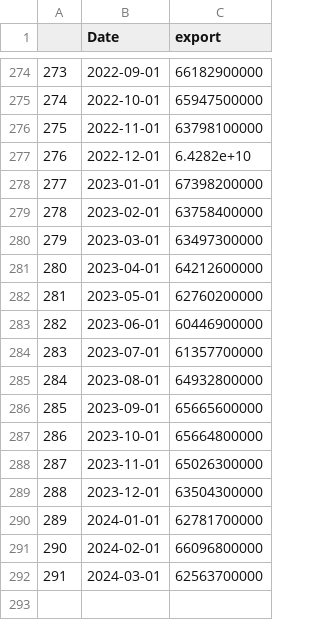
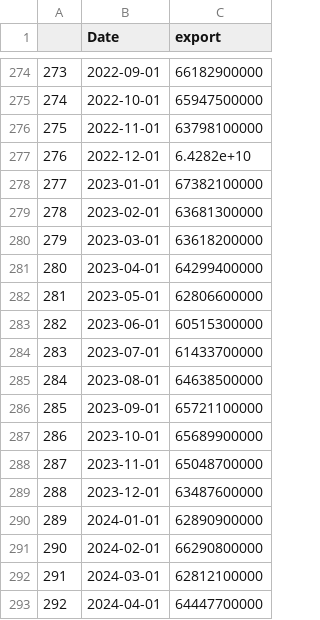
Before and after one commit to Dabra56/Economic_Dashboard, a CSV file: data/export.csv, drawn as a sheet; only a part is shown, gaps mark what is left out.

Commit message:
New Executive Order signed - data updated!

```diff
--- a/data/export.csv
+++ b/data/export.csv
@@ -277,16 +277,17 @@
 "276",2022-12-01,6.4282e+10
-"277",2023-01-01,67398200000
-"278",2023-02-01,63758400000
-"279",2023-03-01,63497300000
-"280",2023-04-01,64212600000
-"281",2023-05-01,62760200000
-"282",2023-06-01,60446900000
-"283",2023-07-01,61357700000
-"284",2023-08-01,64932800000
-"285",2023-09-01,65665600000
-"286",2023-10-01,65664800000
-"287",2023-11-01,65026300000
-"288",2023-12-01,63504300000
-"289",2024-01-01,62781700000
-"290",2024-02-01,66096800000
-"291",2024-03-01,62563700000
+"277",2023-01-01,67382100000
+"278",2023-02-01,63681300000
+"279",2023-03-01,63618200000
+"280",2023-04-01,64299400000
+"281",2023-05-01,62806600000
+"282",2023-06-01,60515300000
+"283",2023-07-01,61433700000
+"284",2023-08-01,64638500000
+"285",2023-09-01,65721100000
+"286",2023-10-01,65689900000
+"287",2023-11-01,65048700000
+"288",2023-12-01,63487600000
+"289",2024-01-01,62890900000
+"290",2024-02-01,66290800000
+"291",2024-03-01,62812100000
+"292",2024-04-01,64447700000
```
